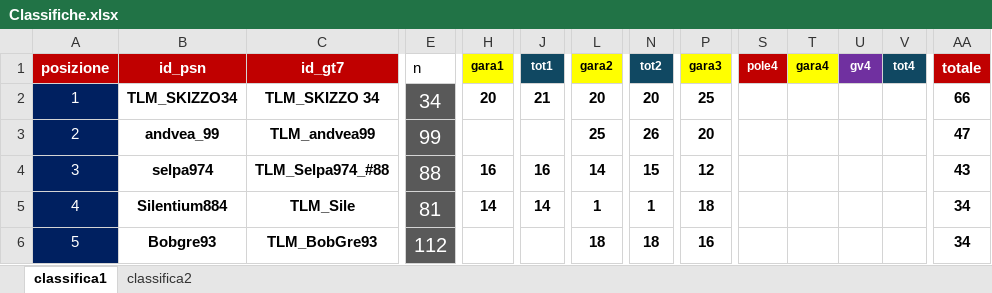
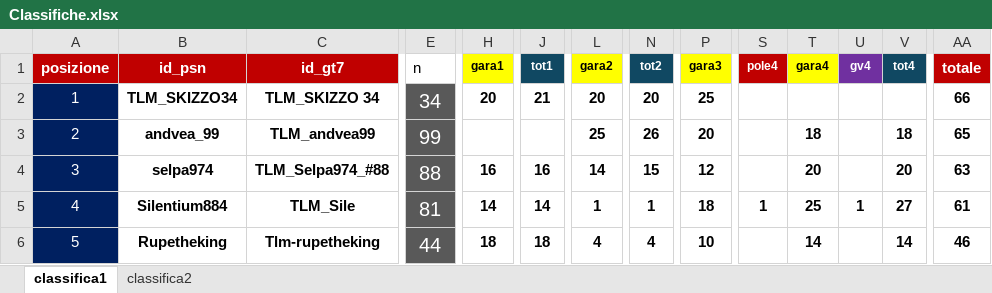
Before and after one commit to Parenji/AllTraction, an Excel workbook: backend/classifica/Classifiche.xlsx, sheet classifica1, drawn as a sheet; only a part is shown, gaps mark what is left out; values as stored, in another font and other column widths than the file's, no borders; the diff covers the shown part only; the diff names each change by its address in the sheet, - before the commit and + after, or states it on an @@ line.

```diff
--- a/backend/classifica/Classifiche.xlsx (sheet classifica1)
+++ b/backend/classifica/Classifiche.xlsx (sheet classifica1)
-T3 (gara4): (empty)
+T3 (gara4): 18
-V3 (tot4): (empty)
+V3 (tot4): 18
-AA3 (totale): 47
+AA3 (totale): 65
-T4 (gara4): (empty)
+T4 (gara4): 20
-V4 (tot4): (empty)
+V4 (tot4): 20
-AA4 (totale): 43
+AA4 (totale): 63
-S5 (pole4): (empty)
+S5 (pole4): 1
-T5 (gara4): (empty)
+T5 (gara4): 25
-U5 (gv4): (empty)
+U5 (gv4): 1
-V5 (tot4): (empty)
+V5 (tot4): 27
-AA5 (totale): 34
+AA5 (totale): 61
-B6 (id_psn): Bobgre93
+B6 (id_psn): Rupetheking
-C6 (id_gt7): TLM_BobGre93
+C6 (id_gt7): Tlm-rupetheking
-E6 (n): 112
+E6 (n): 44
-H6 (gara1): (empty)
+H6 (gara1): 18
-J6 (tot1): (empty)
+J6 (tot1): 18
-L6 (gara2): 18
+L6 (gara2): 4
-N6 (tot2): 18
+N6 (tot2): 4
-P6 (gara3): 16
+P6 (gara3): 10
-T6 (gara4): (empty)
+T6 (gara4): 14
-V6 (tot4): (empty)
+V6 (tot4): 14
-AA6 (totale): 34
+AA6 (totale): 46
```
Also changed, not shown: 2 added rows, 2 removed rows and 34 edited cells elsewhere in this sheet, sheet classifica2, formulas that keep their value, backend/TLM WORLD TOUR CLASSIFICHE.xlsm, backend/penalita/penalita.xlsx, 11 other files.
